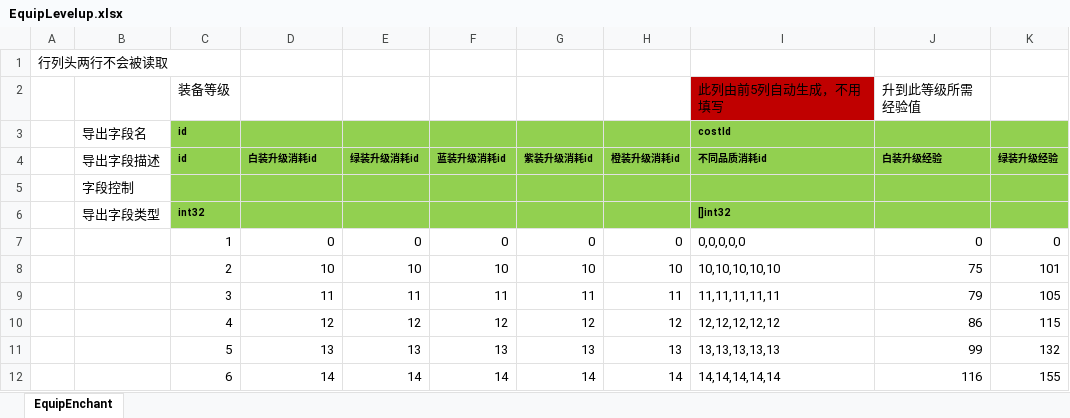
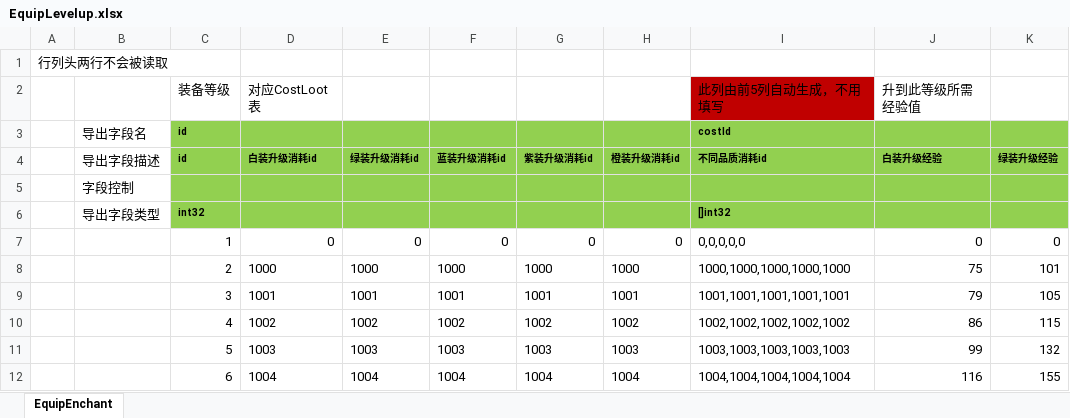
Before and after one commit to east-eden/server, an Excel workbook: config/excel/EquipLevelup.xlsx, sheet EquipEnchant, drawn as a sheet; only a part is shown; values as stored, in another font and other column widths than the file's, no borders; the diff covers the shown part only; the diff names each change by its address in the sheet, - before the commit and + after, or states it on an @@ line.

```diff
--- a/config/excel/EquipLevelup.xlsx (sheet EquipEnchant)
+++ b/config/excel/EquipLevelup.xlsx (sheet EquipEnchant)
-D2 (白装升级消耗id): (empty)
+D2 (白装升级消耗id): 对应CostLoot表
-D8 (白装升级消耗id): 10
+D8 (白装升级消耗id): 1000
-E8 (绿装升级消耗id): 10
+E8 (绿装升级消耗id): 1000
-F8 (蓝装升级消耗id): 10
+F8 (蓝装升级消耗id): 1000
-G8 (紫装升级消耗id): 10
+G8 (紫装升级消耗id): 1000
-H8 (橙装升级消耗id): 10
+H8 (橙装升级消耗id): 1000
-I8 (不同品质消耗id): 10,10,10,10,10
+I8 (不同品质消耗id): 1000,1000,1000,1000,1000
-D9 (白装升级消耗id): 11
+D9 (白装升级消耗id): 1001
-E9 (绿装升级消耗id): 11
+E9 (绿装升级消耗id): 1001
-F9 (蓝装升级消耗id): 11
+F9 (蓝装升级消耗id): 1001
-G9 (紫装升级消耗id): 11
+G9 (紫装升级消耗id): 1001
-H9 (橙装升级消耗id): 11
+H9 (橙装升级消耗id): 1001
-I9 (不同品质消耗id): 11,11,11,11,11
+I9 (不同品质消耗id): 1001,1001,1001,1001,1001
-D10 (白装升级消耗id): 12
+D10 (白装升级消耗id): 1002
-E10 (绿装升级消耗id): 12
+E10 (绿装升级消耗id): 1002
-F10 (蓝装升级消耗id): 12
+F10 (蓝装升级消耗id): 1002
-G10 (紫装升级消耗id): 12
+G10 (紫装升级消耗id): 1002
-H10 (橙装升级消耗id): 12
+H10 (橙装升级消耗id): 1002
-I10 (不同品质消耗id): 12,12,12,12,12
+I10 (不同品质消耗id): 1002,1002,1002,1002,1002
-D11 (白装升级消耗id): 13
+D11 (白装升级消耗id): 1003
-E11 (绿装升级消耗id): 13
+E11 (绿装升级消耗id): 1003
-F11 (蓝装升级消耗id): 13
+F11 (蓝装升级消耗id): 1003
-G11 (紫装升级消耗id): 13
+G11 (紫装升级消耗id): 1003
-H11 (橙装升级消耗id): 13
+H11 (橙装升级消耗id): 1003
-I11 (不同品质消耗id): 13,13,13,13,13
+I11 (不同品质消耗id): 1003,1003,1003,1003,1003
-D12 (白装升级消耗id): 14
+D12 (白装升级消耗id): 1004
-E12 (绿装升级消耗id): 14
+E12 (绿装升级消耗id): 1004
-F12 (蓝装升级消耗id): 14
+F12 (蓝装升级消耗id): 1004
-G12 (紫装升级消耗id): 14
+G12 (紫装升级消耗id): 1004
-H12 (橙装升级消耗id): 14
+H12 (橙装升级消耗id): 1004
-I12 (不同品质消耗id): 14,14,14,14,14
+I12 (不同品质消耗id): 1004,1004,1004,1004,1004
```
Also changed, not shown: 354 edited cells elsewhere in this sheet, config/excel/Att.xlsx, config/excel/CostLoot.xlsx, 37 other files.
